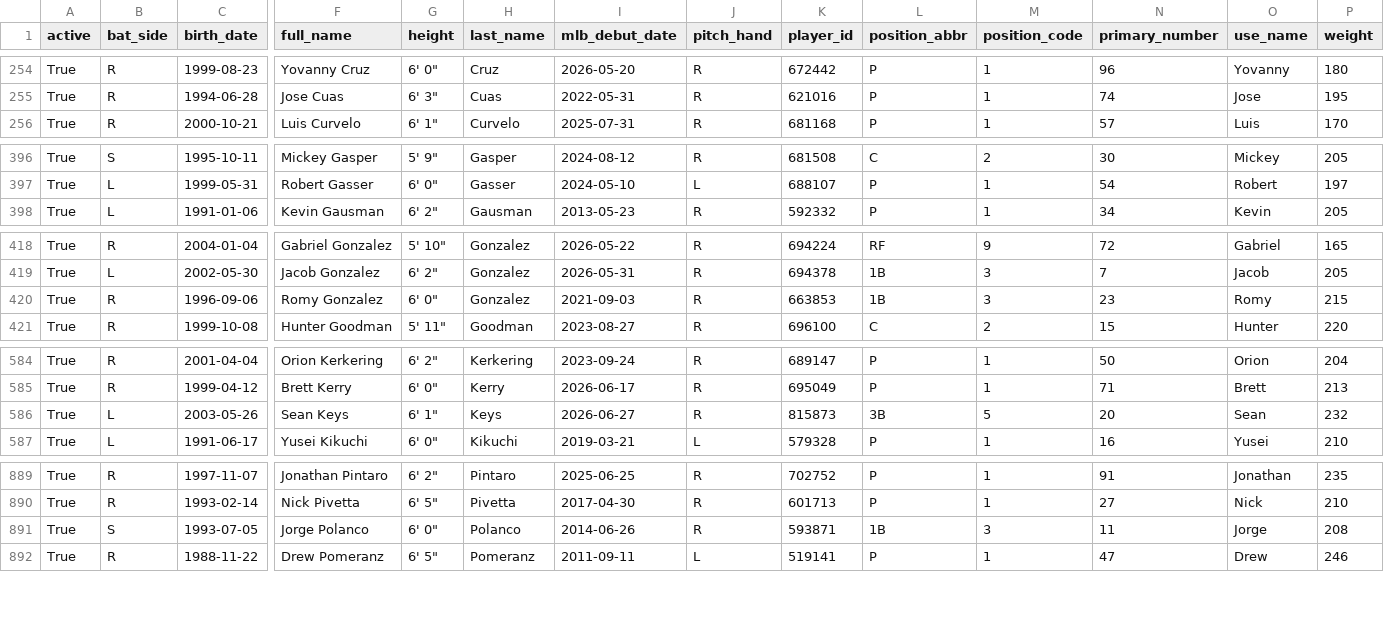
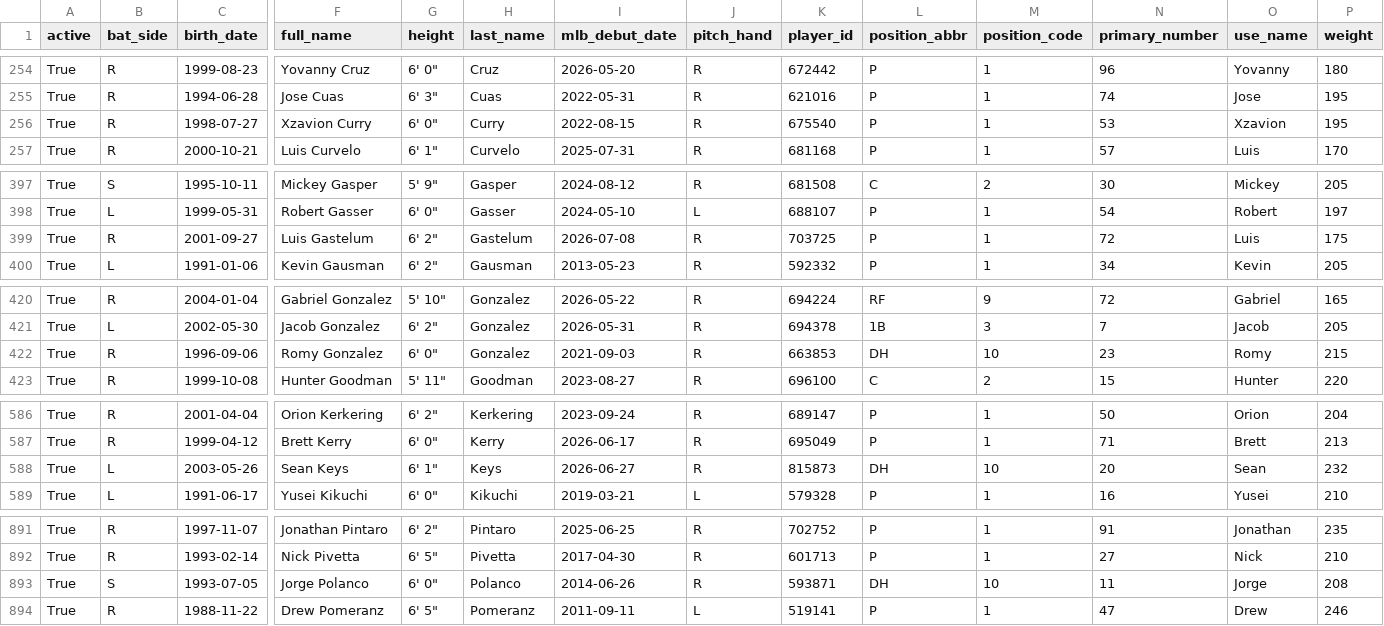
Before and after one commit to fuku8/mlb-data, a CSV file: data/players.csv, drawn as a sheet; only a part is shown, gaps mark what is left out; addresses are those after the commit; rows hold the shown columns only; the diff covers the shown part only; the diff names each change by its address in the sheet, - before the commit and + after, or states it on an @@ line.

```diff
--- a/data/players.csv
+++ b/data/players.csv
+row 256: True | R | 1998-07-27 | Xzavion Curry | 6' 0" | Curry | 2022-08-15 | R | 675540 | P | 1 | 53 | Xzavion | 195
+row 399: True | R | 2001-09-27 | Luis Gastelum | 6' 2" | Gastelum | 2026-07-08 | R | 703725 | P | 1 | 72 | Luis | 175
-L422 (position_abbr): 1B
+L422 (position_abbr): DH
-M422 (position_code): 3
+M422 (position_code): 10
-L588 (position_abbr): 3B
+L588 (position_abbr): DH
-M588 (position_code): 5
+M588 (position_code): 10
-L893 (position_abbr): 1B
+L893 (position_abbr): DH
-M893 (position_code): 3
+M893 (position_code): 10
```
Also changed, not shown: 5 edited cells elsewhere in this file, data/player_fielding.csv, data/player_hitting.csv, 6 other files.
